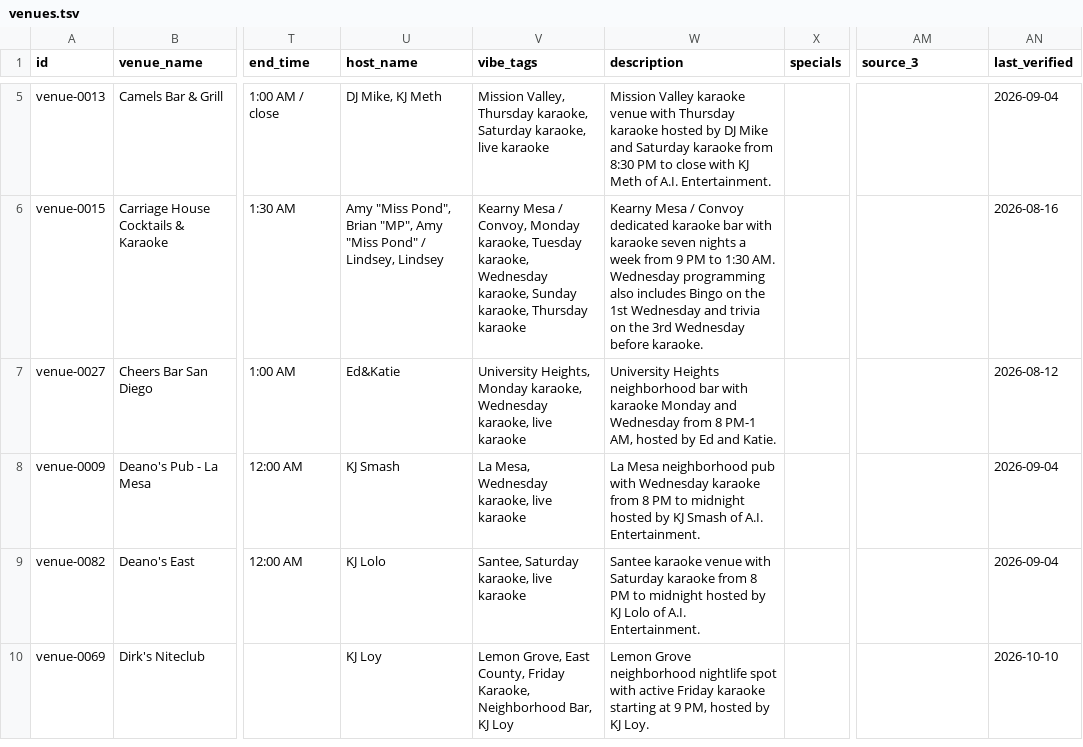
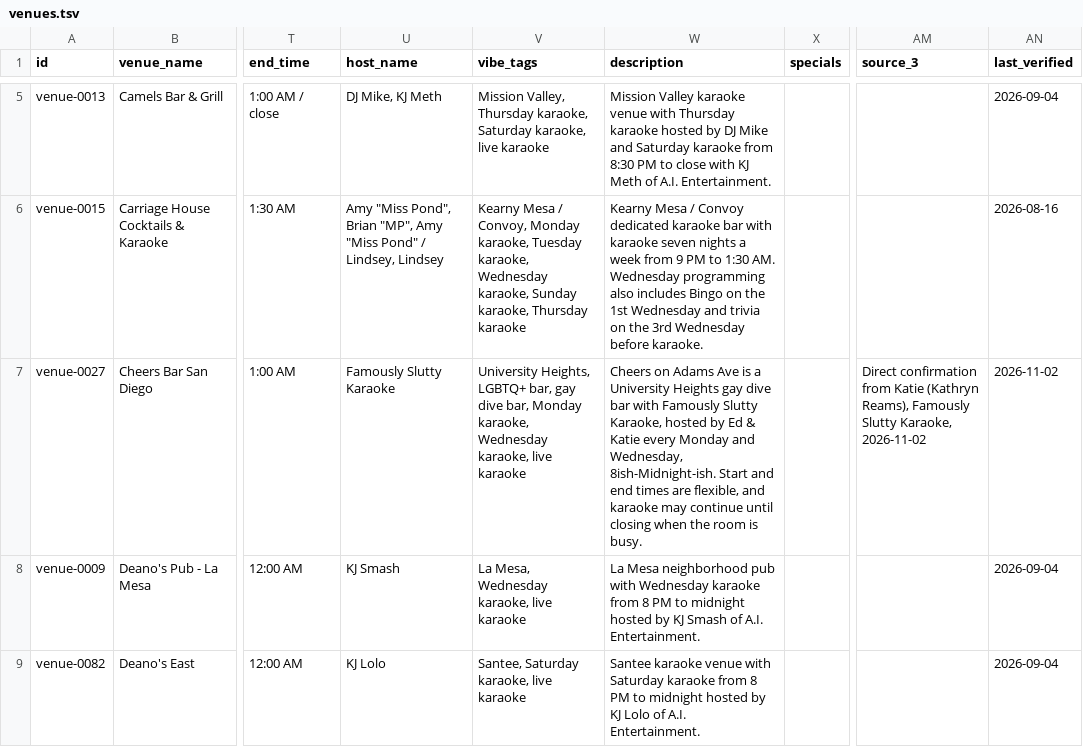
Before and after one commit to whiteinkcreates/singhub, a TSV file: public/data/venues.tsv, drawn as a sheet; only a part is shown, gaps mark what is left out; the shorter side is filled out with more unchanged rows; the diff names each change by its address in the sheet, - before the commit and + after, or states it on an @@ line.

```diff
--- a/public/data/venues.tsv
+++ b/public/data/venues.tsv
-U7 (host_name): Ed&Katie
+U7 (host_name): Famously Slutty Karaoke
-V7 (vibe_tags): University Heights, Monday karaoke,…
+V7 (vibe_tags): University Heights, LGBTQ+ bar, gay dive bar, Monday karaoke,…
-W7 (description): University Heights neighborhood bar with karaoke Monday and Wednesday from 8 PM-1 AM, hosted by Ed and Katie.
+W7 (description): Cheers on Adams Ave is a University Heights gay dive bar with Famously Slutty Karaoke, hosted by Ed & Katie every Monday and Wednesday, 8ish-Midnight-ish. Start and end times are flexible, and karaoke may continue until closing when the room is busy.
-AM7 (source_3): (empty)
+AM7 (source_3): Direct confirmation from Katie (Kathryn Reams), Famously Slutty Karaoke, 2026-11-02
-AN7 (last_verified): 2026-08-12
+AN7 (last_verified): 2026-11-02
```
Also changed, not shown: public/data/events_by_night.tsv, public/data/kj_profiles.tsv, 3 other files.
